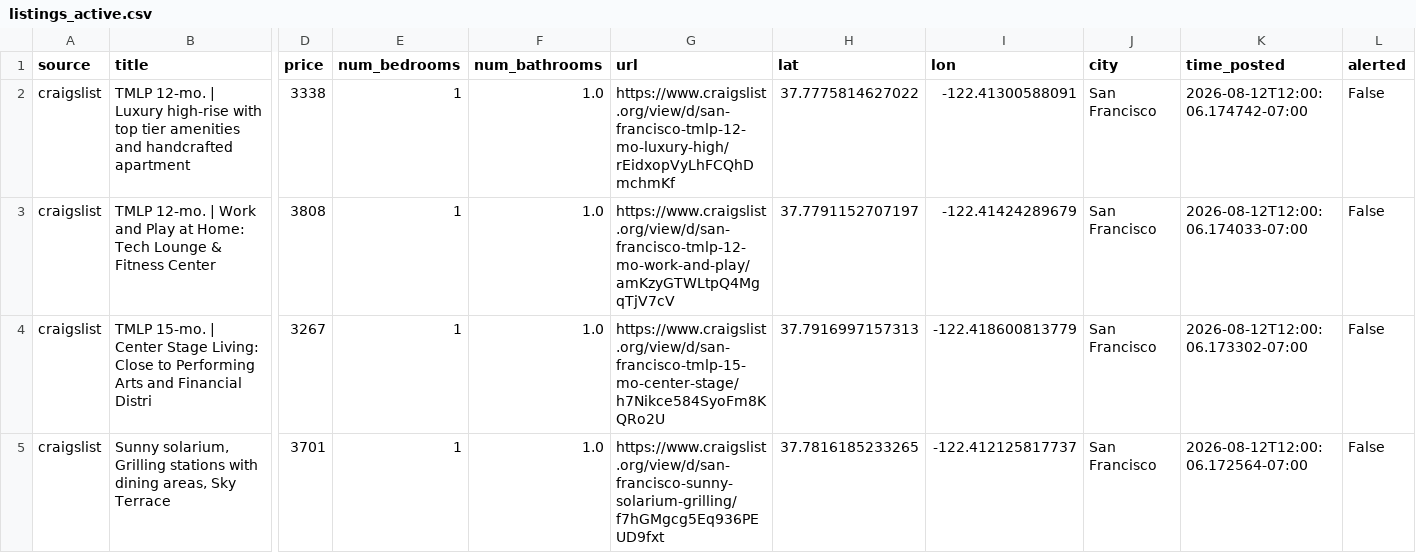
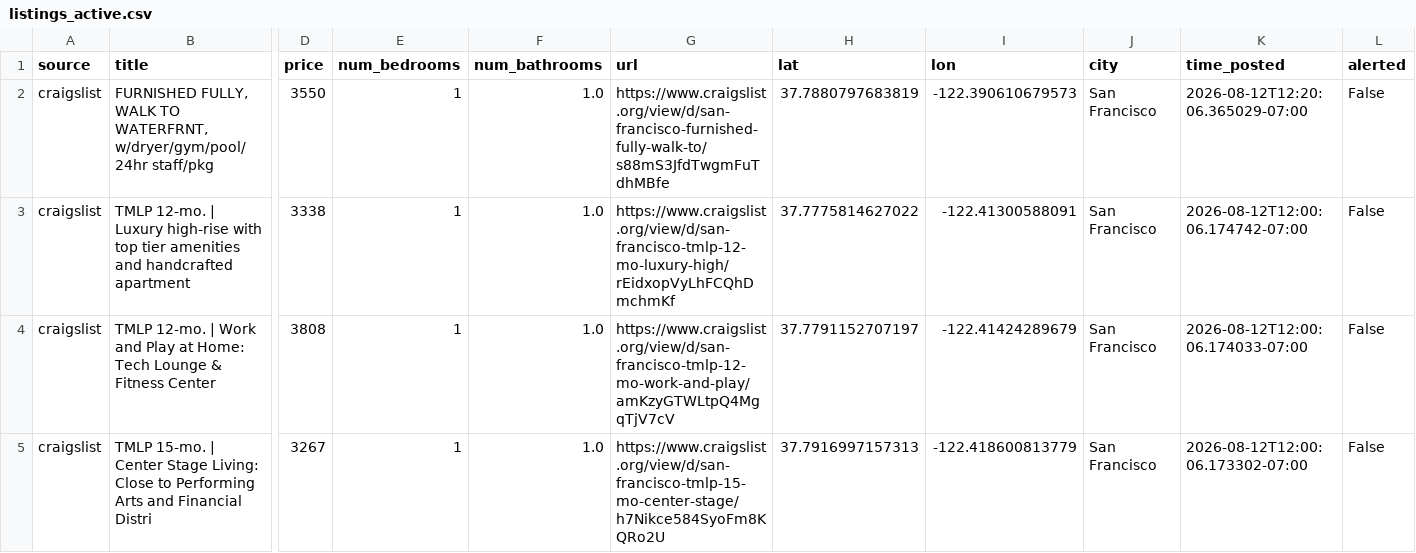
Before and after one commit to dHbdHbdHb/craigslist_alert, a CSV file: data/audrey/listings_active.csv, drawn as a sheet; only a part is shown, gaps mark what is left out; the shorter side is filled out with more unchanged rows; rows hold the shown columns only; the diff names each change by its address in the sheet, - before the commit and + after, or states it on an @@ line.

Commit message:
Auto-update listings: 2026-08-12 12:22:07

```diff
--- a/data/audrey/listings_active.csv
+++ b/data/audrey/listings_active.csv
+row 2: craigslist | FURNISHED FULLY, WALK TO WATERFRNT, w/dryer/gym/pool/24hr staff/pkg | 3550 | 1 | 1.0 | https://www.craigslist.org/view/d/san-francisco-furnished-fully-walk-to/s88mS3JfdTwgmFuTdhMBfe | 37.7880797683819 | -122.390610679573 | San Francisco | 2026-08-12T12:20:06.365029-07:00 | False
```
Also changed, not shown: 1 other file.
